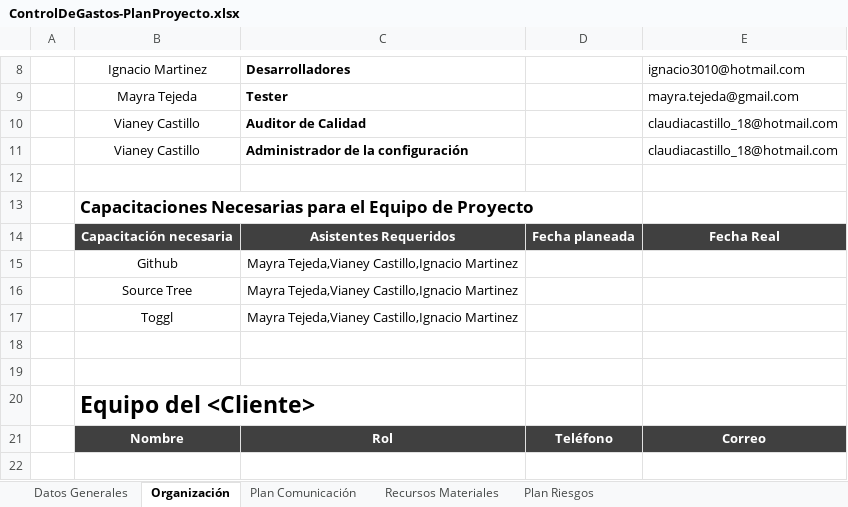
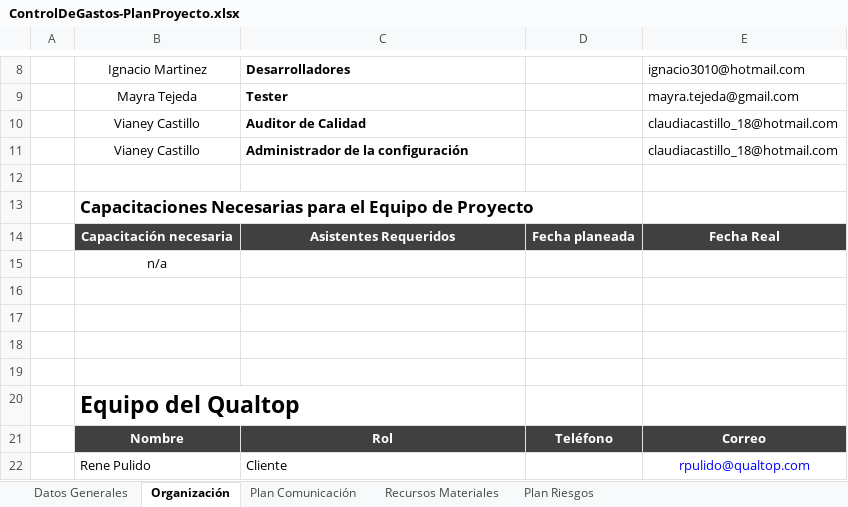
Before and after one commit to jovannyzepeda/Bisoltec, an Excel workbook: Proyectos/ControlDeGastos/02. Planeación/ControlDeGastos-PlanProyecto.xlsx, sheet Organización, drawn as a sheet; only a part is shown, gaps mark what is left out; values as stored, in another font and other column widths than the file's, no borders; charts and pictures not drawn; removed rows and columns are numbered as before the commit, all else as after; the diff names each change by its address in the sheet, - before the commit and + after, or states it on an @@ line.

```diff
--- a/Proyectos/ControlDeGastos/02. Planeación/ControlDeGastos-PlanProyecto.xlsx (sheet Organización)
+++ b/Proyectos/ControlDeGastos/02. Planeación/ControlDeGastos-PlanProyecto.xlsx (sheet Organización)
-row 15:  | Github | Mayra Tejeda,Vianey Castillo,Ignacio Martinez
-row 16:  | Source Tree | Mayra Tejeda,Vianey Castillo,Ignacio Martinez
-row 17:  | Toggl | Mayra Tejeda,Vianey Castillo,Ignacio Martinez
+row 15:  | n/a
+row 18: (empty)
+row 19: (empty)
-B20: Equipo del <Cliente>
+B20: Equipo del Qualtop
+row 22:  | Rene Pulido | Cliente |  | rpulido@qualtop.com
```
Also changed, not shown: sheet Datos Generales, sheet Recursos Materiales, sheet Plan Riesgos, sheet Plan Comunicación, charts or pictures, 2 other files.
